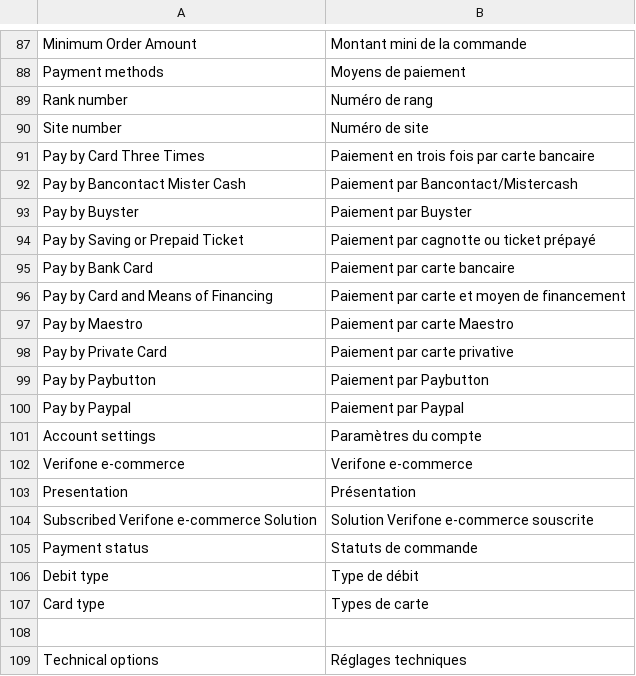
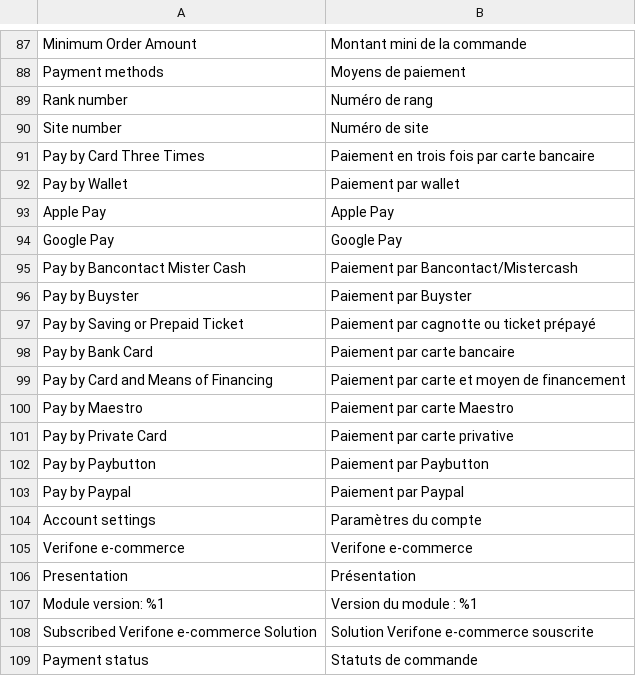
Before and after one commit to PayboxByVerifone/Magento-2.3.x, a CSV file: i18n/fr_FR.csv, drawn as a sheet; only a part is shown, gaps mark what is left out; the shorter side is filled out with more unchanged rows; the diff names each change by its address in the sheet, - before the commit and + after, or states it on an @@ line.

Commit message:
Version 2.0.12

```diff
--- a/i18n/fr_FR.csv
+++ b/i18n/fr_FR.csv
+row 92: Pay by Wallet | Paiement par wallet
+row 93: Apple Pay | Apple Pay
+row 94: Google Pay | Google Pay
+row 107: Module version: %1 | Version du module : %1
```
Also changed, not shown: 23 other files.
